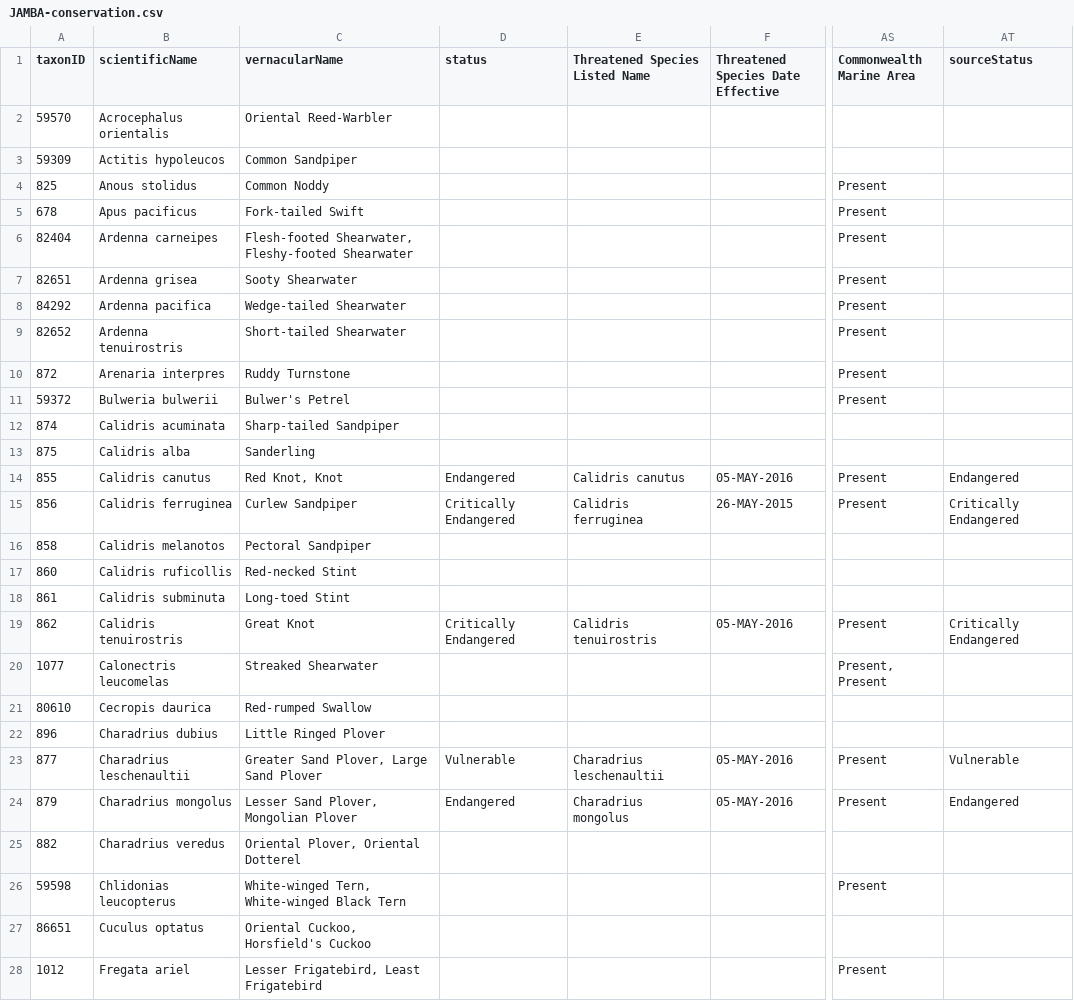
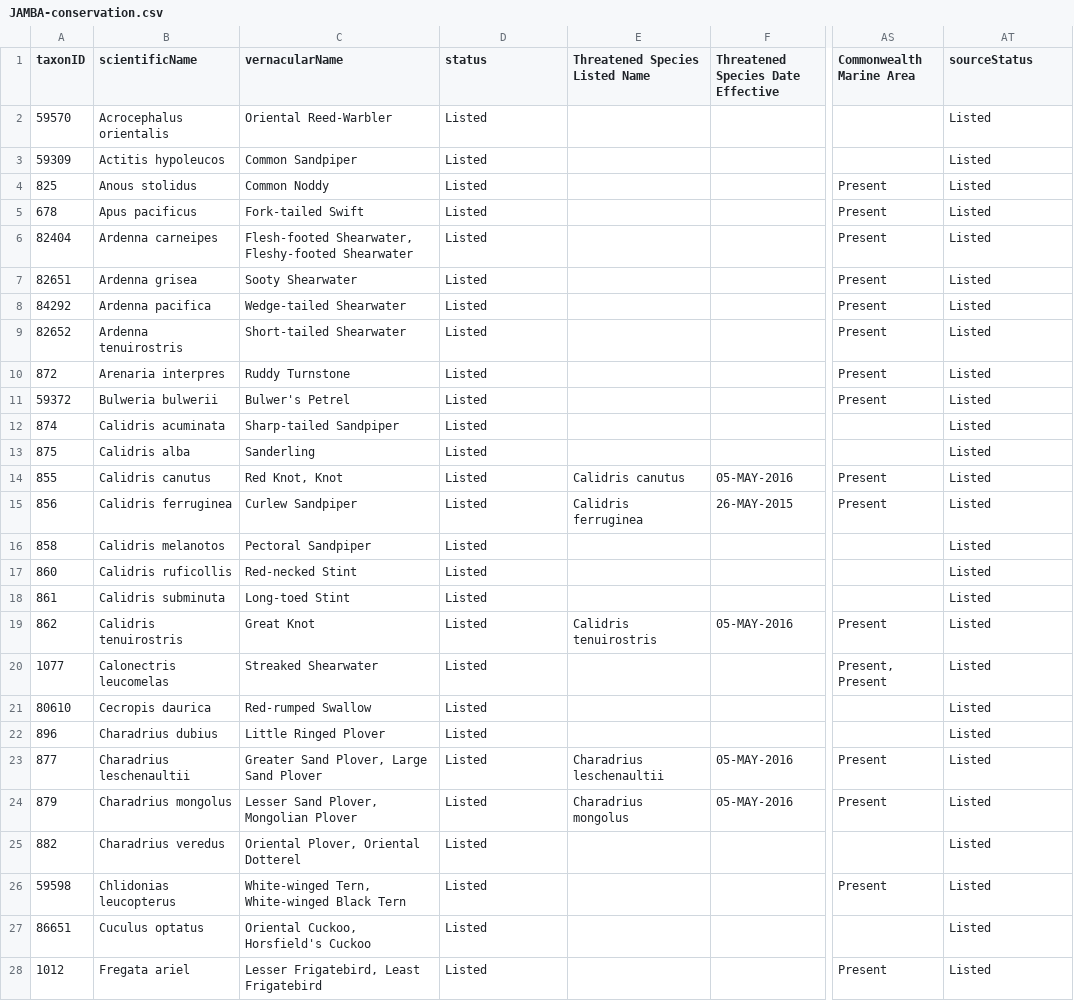
Before and after one commit to AtlasOfLivingAustralia/authoritative-lists, a CSV file: current-lists/conservation-lists/JAMBA-conservation.csv, drawn as a sheet; only a part is shown, gaps mark what is left out; the diff covers the shown part only; the diff names each change by its address in the sheet, - before the commit and + after, or states it on an @@ line.

Commit message:
update statuses on migratory birds international agreements to Listed

```diff
--- a/current-lists/conservation-lists/JAMBA-conservation.csv
+++ b/current-lists/conservation-lists/JAMBA-conservation.csv
-D2:D13 (status): (empty)
+D2:D13 (status): Listed
-AT2:AT13 (sourceStatus): (empty)
+AT2:AT13 (sourceStatus): Listed
-D14 (status): Endangered
+D14 (status): Listed
-AT14 (sourceStatus): Endangered
+AT14 (sourceStatus): Listed
-D15 (status): Critically Endangered
+D15 (status): Listed
-AT15 (sourceStatus): Critically Endangered
+AT15 (sourceStatus): Listed
-D16:D18 (status): (empty)
+D16:D18 (status): Listed
-AT16:AT18 (sourceStatus): (empty)
+AT16:AT18 (sourceStatus): Listed
-D19 (status): Critically Endangered
+D19 (status): Listed
-AT19 (sourceStatus): Critically Endangered
+AT19 (sourceStatus): Listed
-D20:D22 (status): (empty)
+D20:D22 (status): Listed
-AT20:AT22 (sourceStatus): (empty)
+AT20:AT22 (sourceStatus): Listed
-D23 (status): Vulnerable
+D23 (status): Listed
-AT23 (sourceStatus): Vulnerable
+AT23 (sourceStatus): Listed
-D24 (status): Endangered
+D24 (status): Listed
-AT24 (sourceStatus): Endangered
+AT24 (sourceStatus): Listed
-D25:D28 (status): (empty)
+D25:D28 (status): Listed
-AT25:AT28 (sourceStatus): (empty)
+AT25:AT28 (sourceStatus): Listed
```
Also changed, not shown: 94 edited cells elsewhere in this file, current-lists/conservation-lists/BONN-conservation.csv, current-lists/conservation-lists/CAMBA-conservation.csv, 2 other files.
